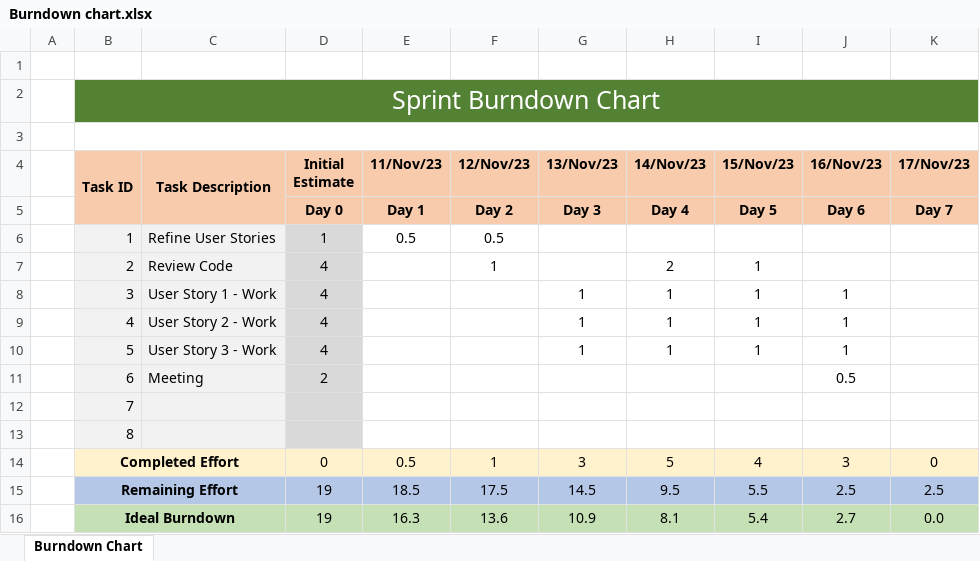
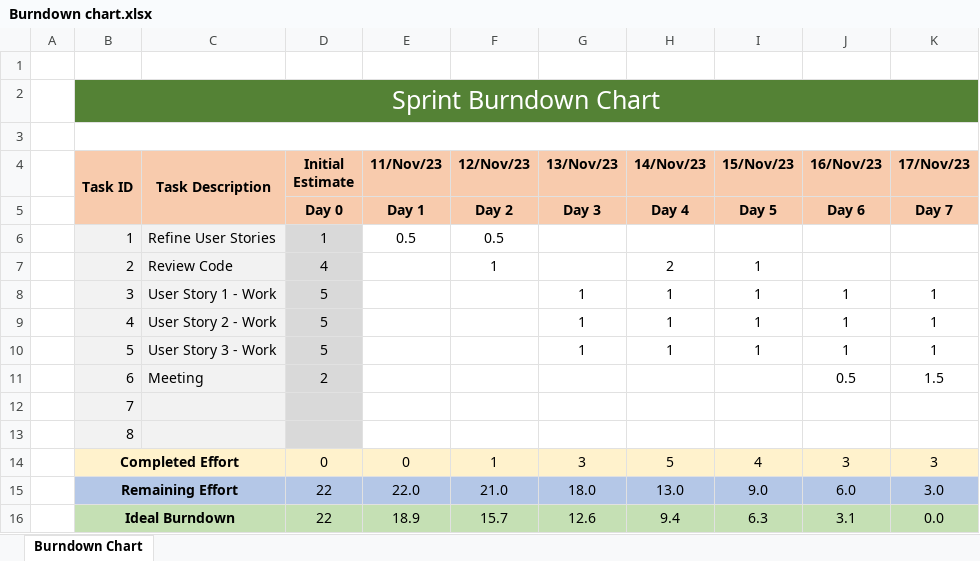
Before and after one commit to ricardpereira98/SE2324_55204_56837_58119_58427_58535_59472, an Excel workbook: Project_Management/Sprint4/Burndown chart.xlsx, sheet Burndown Chart, drawn as a sheet; values as stored, in another font and other column widths than the file's, no borders; charts and pictures not drawn; the diff names each change by its address in the sheet, - before the commit and + after, or states it on an @@ line.

Commit message:
Scrum update

```diff
--- a/Project_Management/Sprint4/Burndown chart.xlsx (sheet Burndown Chart)
+++ b/Project_Management/Sprint4/Burndown chart.xlsx (sheet Burndown Chart)
-D8:D10 (Initial Estimate): 4
+D8:D10 (Initial Estimate): 5
-K8:K10 (17/Nov/23): (empty)
+K8:K10 (17/Nov/23): 1
-K11 (17/Nov/23): (empty)
+K11 (17/Nov/23): 1.5
-E14 (11/Nov/23): 0.5
+E14 (11/Nov/23): 0
-K14 (17/Nov/23): 0
+K14 (17/Nov/23): 3
-D15:D16 (Initial Estimate): 19
+D15:D16 (Initial Estimate): 22
-E15 (11/Nov/23): 18.5
+E15 (11/Nov/23): 22.0
-F15 (12/Nov/23): 17.5
+F15 (12/Nov/23): 21.0
-G15 (13/Nov/23): 14.5
+G15 (13/Nov/23): 18.0
-H15 (14/Nov/23): 9.5
+H15 (14/Nov/23): 13.0
-I15 (15/Nov/23): 5.5
+I15 (15/Nov/23): 9.0
-J15 (16/Nov/23): 2.5
+J15 (16/Nov/23): 6.0
-K15 (17/Nov/23): 2.5
+K15 (17/Nov/23): 3.0
-E16 (11/Nov/23): 16.3
+E16 (11/Nov/23): 18.9
-F16 (12/Nov/23): 13.6
+F16 (12/Nov/23): 15.7
-G16 (13/Nov/23): 10.9
+G16 (13/Nov/23): 12.6
-H16 (14/Nov/23): 8.1
+H16 (14/Nov/23): 9.4
-I16 (15/Nov/23): 5.4
+I16 (15/Nov/23): 6.3
-J16 (16/Nov/23): 2.7
+J16 (16/Nov/23): 3.1
```
Also changed, not shown: charts or pictures.
